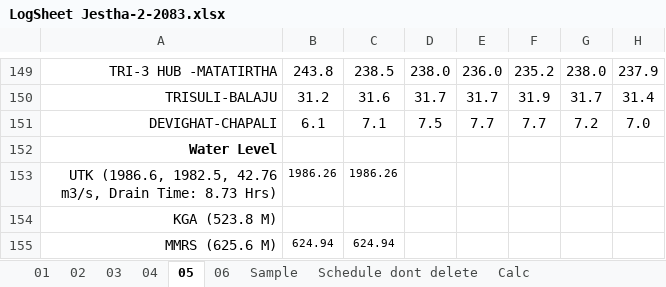
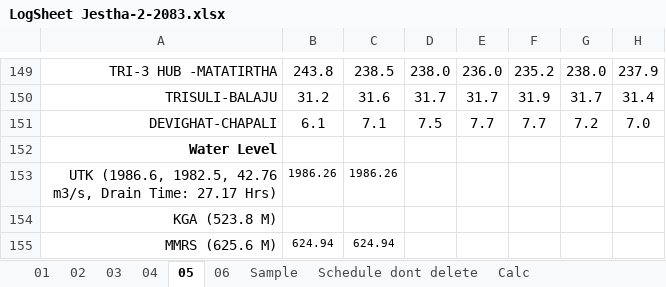
Before and after one commit to Bikramsth/LDC_DATA-ANALYZER, an Excel workbook: LDC_Data/Log Sheet 2083/LogSheet Jestha-2-2083.xlsx, sheet 05, drawn as a sheet; only a part is shown, gaps mark what is left out; values as stored, in another font and other column widths than the file's, no borders; conditional formats not drawn; the diff names each change by its address in the sheet, - before the commit and + after, or states it on an @@ line.

```diff
--- a/LDC_Data/Log Sheet 2083/LogSheet Jestha-2-2083.xlsx (sheet 05)
+++ b/LDC_Data/Log Sheet 2083/LogSheet Jestha-2-2083.xlsx (sheet 05)
-A153: …Drain Time: 8.73 Hrs)
+A153: …Drain Time: 27.17 Hrs)
```
Also changed, not shown: sheet 06, sheet 04, sheet 02, hidden cells.
